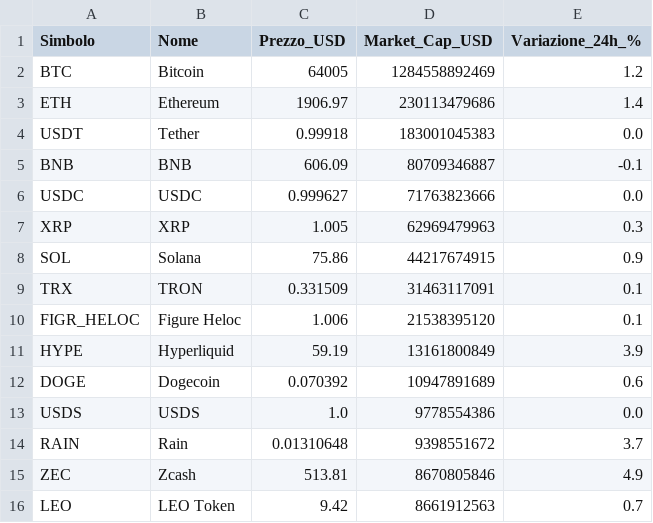
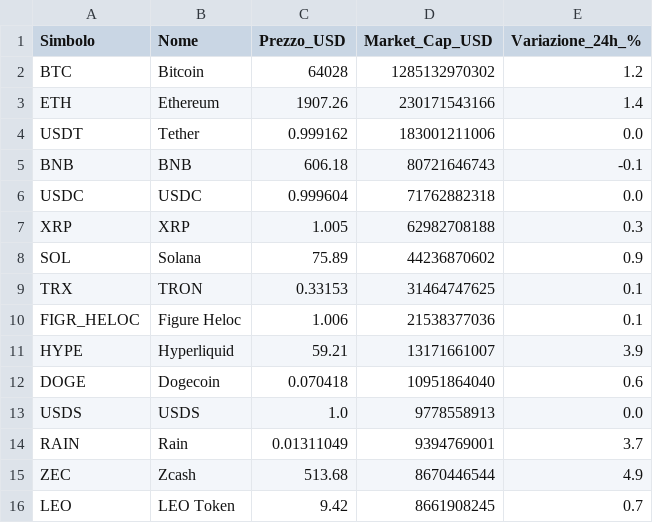
Before and after one commit to fformigoniff-sys/open-b2b-datasets-ai-market-intelligence, a CSV file: crypto_fintech_dataset.csv, drawn as a sheet.

```diff
--- a/crypto_fintech_dataset.csv
+++ b/crypto_fintech_dataset.csv
@@ -1,16 +1,16 @@
 Simbolo,Nome,Prezzo_USD,Market_Cap_USD,Variazione_24h_%
-BTC,Bitcoin,64005,1284558892469,1.2
-ETH,Ethereum,1906.97,230113479686,1.4
-USDT,Tether,0.99918,183001045383,0.0
-BNB,BNB,606.09,80709346887,-0.1
-USDC,USDC,0.999627,71763823666,0.0
-XRP,XRP,1.005,62969479963,0.3
-SOL,Solana,75.86,44217674915,0.9
-TRX,TRON,0.331509,31463117091,0.1
-FIGR_HELOC,Figure Heloc,1.006,21538395120,0.1
-HYPE,Hyperliquid,59.19,13161800849,3.9
-DOGE,Dogecoin,0.070392,10947891689,0.6
-USDS,USDS,1.0,9778554386,0.0
-RAIN,Rain,0.01310648,9398551672,3.7
-ZEC,Zcash,513.81,8670805846,4.9
-LEO,LEO Token,9.42,8661912563,0.7
+BTC,Bitcoin,64028,1285132970302,1.2
+ETH,Ethereum,1907.26,230171543166,1.4
+USDT,Tether,0.999162,183001211006,0.0
+BNB,BNB,606.18,80721646743,-0.1
+USDC,USDC,0.999604,71762882318,0.0
+XRP,XRP,1.005,62982708188,0.3
+SOL,Solana,75.89,44236870602,0.9
+TRX,TRON,0.33153,31464747625,0.1
+FIGR_HELOC,Figure Heloc,1.006,21538377036,0.1
+HYPE,Hyperliquid,59.21,13171661007,3.9
+DOGE,Dogecoin,0.070418,10951864040,0.6
+USDS,USDS,1.0,9778558913,0.0
+RAIN,Rain,0.01311049,9394769001,3.7
+ZEC,Zcash,513.68,8670446544,4.9
+LEO,LEO Token,9.42,8661908245,0.7
```
